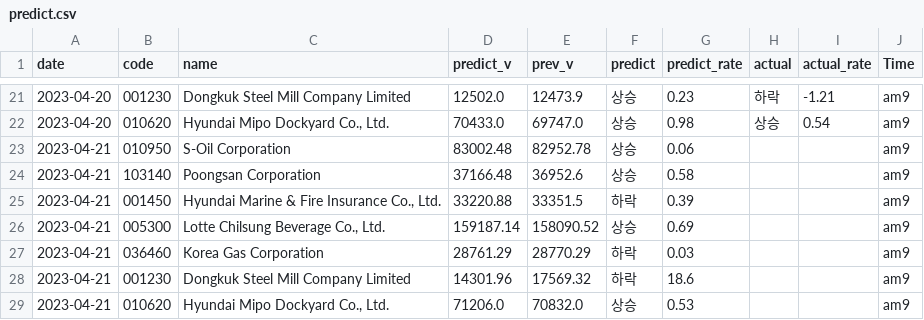
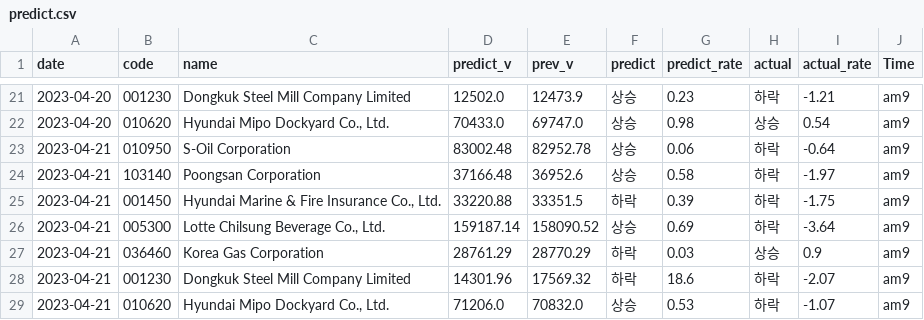
Before and after one commit to jinyoung09/stockpredict, a CSV file: predict.csv, drawn as a sheet; only a part is shown, gaps mark what is left out.

```diff
--- a/predict.csv
+++ b/predict.csv
@@ -22,8 +22,8 @@ date,code,name,predict_v,prev_v,predict,predict_rate,actual,actual_rate,Time
 2023-04-20,010620,"Hyundai Mipo Dockyard Co., Ltd.",70433.0,69747.0,상승,0.98,상승,0.54,am9
-2023-04-21,010950,S-Oil Corporation,83002.48,82952.78,상승,0.06,,,am9
-2023-04-21,103140,Poongsan Corporation,37166.48,36952.6,상승,0.58,,,am9
-2023-04-21,001450,"Hyundai Marine & Fire Insurance Co., Ltd.",33220.88,33351.5,하락,0.39,,,am9
-2023-04-21,005300,"Lotte Chilsung Beverage Co., Ltd.",159187.14,158090.52,상승,0.69,,,am9
-2023-04-21,036460,Korea Gas Corporation,28761.29,28770.29,하락,0.03,,,am9
-2023-04-21,001230,Dongkuk Steel Mill Company Limited,14301.96,17569.32,하락,18.6,,,am9
-2023-04-21,010620,"Hyundai Mipo Dockyard Co., Ltd.",71206.0,70832.0,상승,0.53,,,am9
+2023-04-21,010950,S-Oil Corporation,83002.48,82952.78,상승,0.06,하락,-0.64,am9
+2023-04-21,103140,Poongsan Corporation,37166.48,36952.6,상승,0.58,하락,-1.97,am9
+2023-04-21,001450,"Hyundai Marine & Fire Insurance Co., Ltd.",33220.88,33351.5,하락,0.39,하락,-1.75,am9
+2023-04-21,005300,"Lotte Chilsung Beverage Co., Ltd.",159187.14,158090.52,상승,0.69,하락,-3.64,am9
+2023-04-21,036460,Korea Gas Corporation,28761.29,28770.29,하락,0.03,상승,0.9,am9
+2023-04-21,001230,Dongkuk Steel Mill Company Limited,14301.96,17569.32,하락,18.6,하락,-2.07,am9
+2023-04-21,010620,"Hyundai Mipo Dockyard Co., Ltd.",71206.0,70832.0,상승,0.53,하락,-1.07,am9
```
Also changed, not shown: data.csv, 3 other files.
